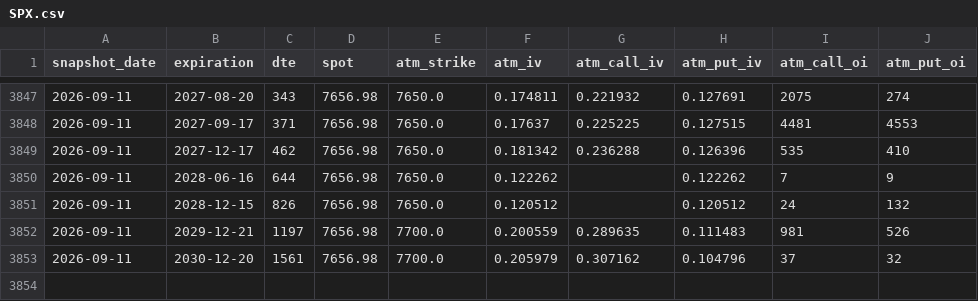
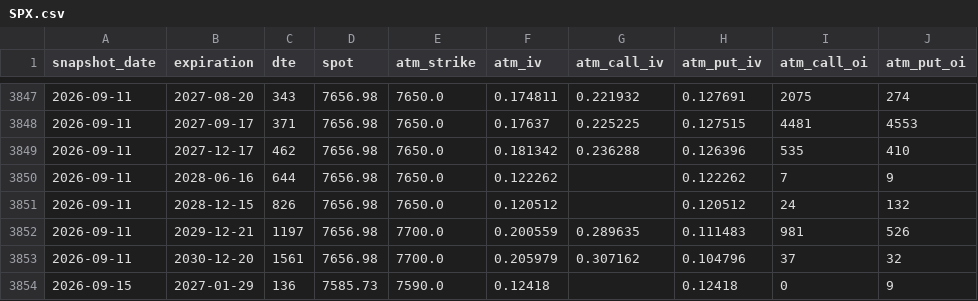
Before and after one commit to drhoades02/iv-snapshots, a CSV file: data/SPX.csv, drawn as a sheet; only a part is shown, gaps mark what is left out.

```diff
--- a/data/SPX.csv
+++ b/data/SPX.csv
@@ -3853 +3853,2 @@ snapshot_date,expiration,dte,spot,atm_strike,atm_iv,atm_call_iv,atm_put_iv,atm_c
 2026-09-11,2030-12-20,1561,7656.98,7700.0,0.205979,0.307162,0.104796,37,32
+2026-09-15,2027-01-29,136,7585.73,7590.0,0.12418,,0.12418,0,9
```
Also changed, not shown: data/QQQ.csv.
